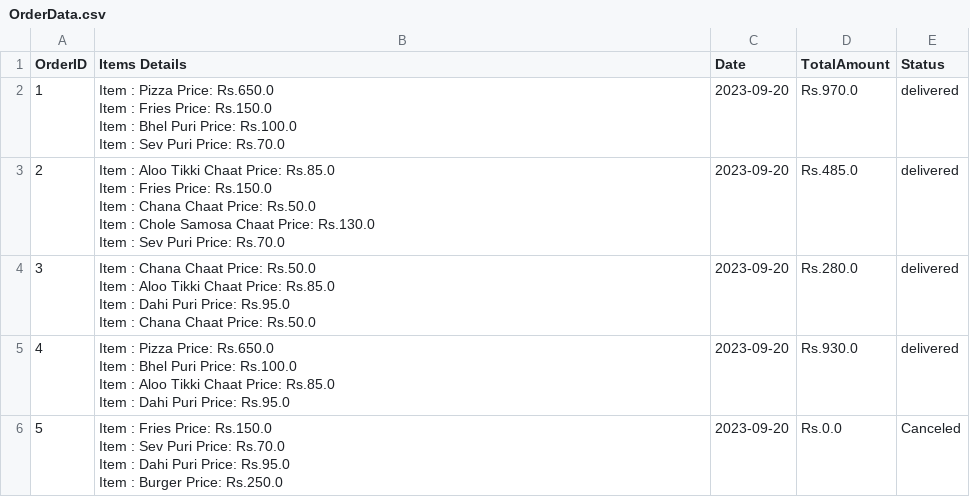
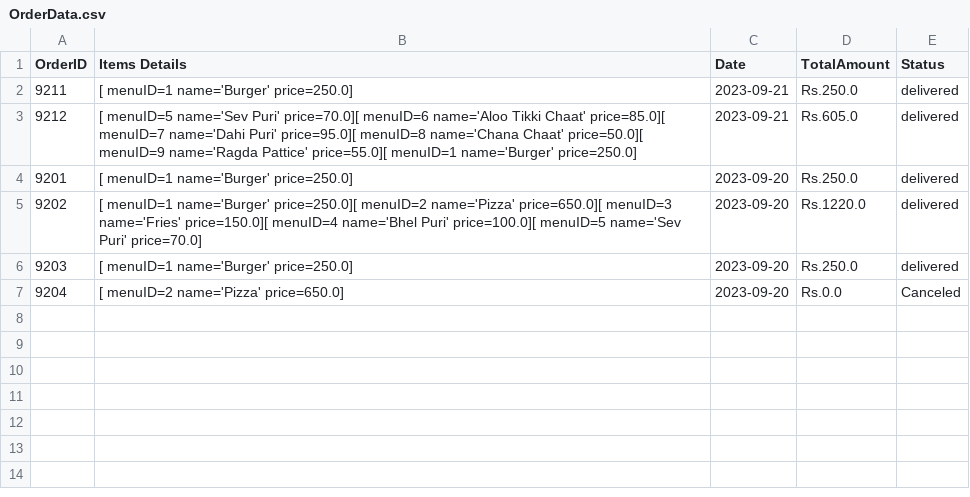
Before and after one commit to roopeshbabubh/HV-ProgramsAndAssignments-JAVA, a CSV file: Graded Project on JAVA/RestaurantApplication/OrderData.csv, drawn as a sheet.

Commit message:
Graded-Project-on-JAVA

```diff
--- a/Graded Project on JAVA/RestaurantApplication/OrderData.csv
+++ b/Graded Project on JAVA/RestaurantApplication/OrderData.csv
@@ -1,27 +1,7 @@
 OrderID,Items Details,Date,TotalAmount,Status
-1,"Item : Pizza   Price: Rs.650.0
-Item : Fries   Price: Rs.150.0
-Item : Bhel Puri   Price: Rs.100.0
-Item : Sev Puri   Price: Rs.70.0
-",2023-09-20,Rs.970.0,delivered
-2,"Item : Aloo Tikki Chaat   Price: Rs.85.0
-Item : Fries   Price: Rs.150.0
-Item : Chana Chaat   Price: Rs.50.0
-Item : Chole Samosa Chaat   Price: Rs.130.0
-Item : Sev Puri   Price: Rs.70.0
-",2023-09-20,Rs.485.0,delivered
-3,"Item : Chana Chaat   Price: Rs.50.0
-Item : Aloo Tikki Chaat   Price: Rs.85.0
-Item : Dahi Puri   Price: Rs.95.0
-Item : Chana Chaat   Price: Rs.50.0
-",2023-09-20,Rs.280.0,delivered
-4,"Item : Pizza   Price: Rs.650.0
-Item : Bhel Puri   Price: Rs.100.0
-Item : Aloo Tikki Chaat   Price: Rs.85.0
-Item : Dahi Puri   Price: Rs.95.0
-",2023-09-20,Rs.930.0,delivered
-5,"Item : Fries   Price: Rs.150.0
-Item : Sev Puri   Price: Rs.70.0
-Item : Dahi Puri   Price: Rs.95.0
-Item : Burger   Price: Rs.250.0
-",2023-09-20,Rs.0.0,Canceled
+9211,[ menuID=1 name='Burger' price=250.0],2023-09-21,Rs.250.0,delivered
+9212,[ menuID=5 name='Sev Puri' price=70.0][ menuID=6 name='Aloo Tikki Chaat' price=85.0][ menuID=7 name='Dahi Puri' price=95.0][ menuID=8 name='Chana Chaat' price=50.0][ menuID=9 name='Ragda Pattice' price=55.0][ menuID=1 name='Burger' price=250.0],2023-09-21,Rs.605.0,delivered
+9201,[ menuID=1 name='Burger' price=250.0],2023-09-20,Rs.250.0,delivered
+9202,[ menuID=1 name='Burger' price=250.0][ menuID=2 name='Pizza' price=650.0][ menuID=3 name='Fries' price=150.0][ menuID=4 name='Bhel Puri' price=100.0][ menuID=5 name='Sev Puri' price=70.0],2023-09-20,Rs.1220.0,delivered
+9203,[ menuID=1 name='Burger' price=250.0],2023-09-20,Rs.250.0,delivered
+9204,[ menuID=2 name='Pizza' price=650.0],2023-09-20,Rs.0.0,Canceled
```
Also changed, not shown: 9 other files.
